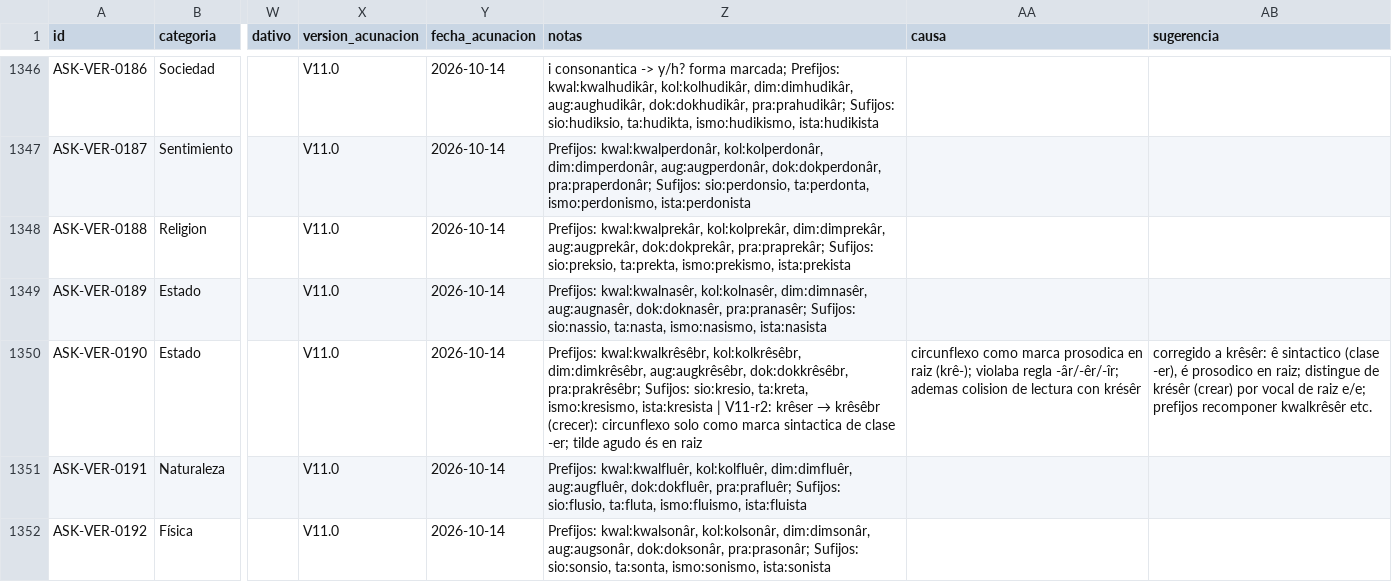
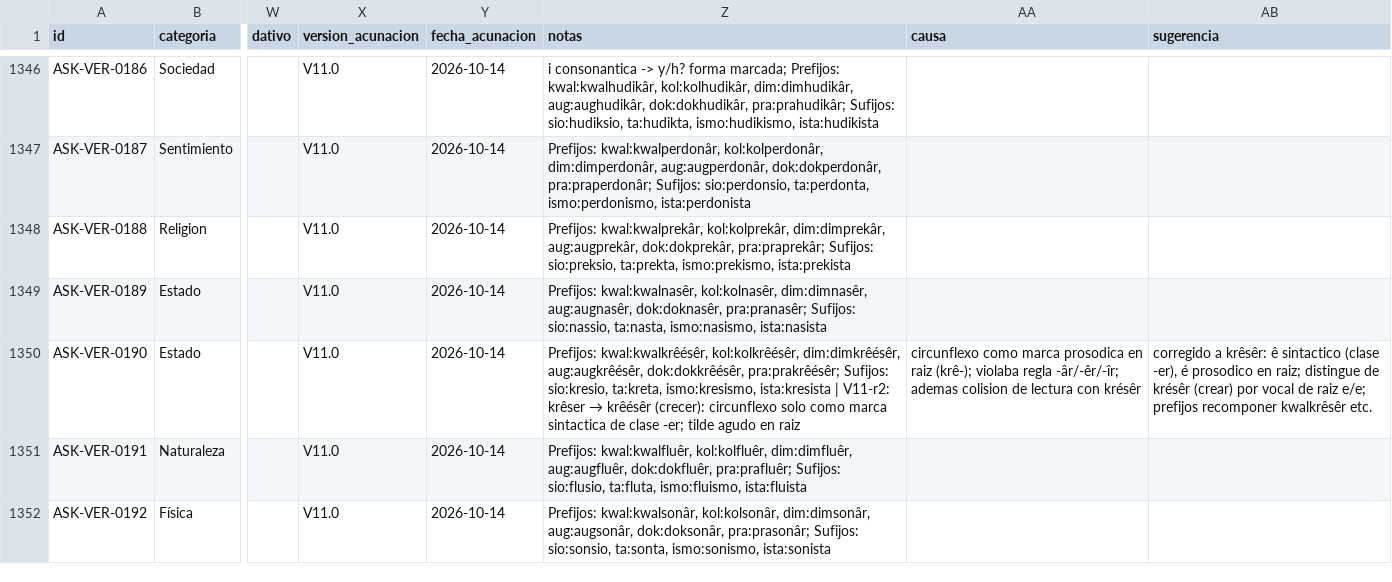
Before and after one commit to neogeneris/askaro, a CSV file: askaro_lexico_v11.csv, drawn as a sheet; only a part is shown, gaps mark what is left out; the diff names each change by its address in the sheet, - before the commit and + after, or states it on an @@ line.

```diff
--- a/askaro_lexico_v11.csv
+++ b/askaro_lexico_v11.csv
@@ Z1350 (notas): Prefijos: kwal:kwalkrêsêbr, kol:kolkrêsêbr, dim:dimkrêsêbr, aug:augkrêsêbr, dok:dokkrêsêbr, pra:prakrêsêbr; Sufijos: sio:kresio, ta:kreta, ismo:kresismo, ista:kresista | V11-r2: krêser → krêsêbr (crecer): circunflexo solo como marca sintactica de clase -er; tilde agudo és en raiz → Prefijos: kwal:kwalkrêésêr, kol:kolkrêésêr, dim:dimkrêésêr, aug:augkrêésêr, dok:dokkrêésêr, pra:prakrêésêr; Sufijos: sio:kresio, ta:kreta, ismo:kresismo, ista:kresista | V11-r2: krêser → krêésêr (crecer): circunflexo solo como marca sintactica de clase -er; tilde agudo en raiz @@
```
Also changed, not shown: 1 other file.
